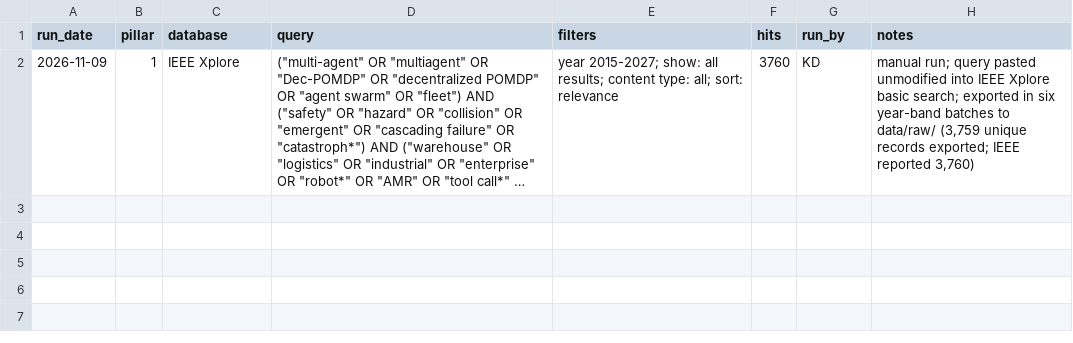
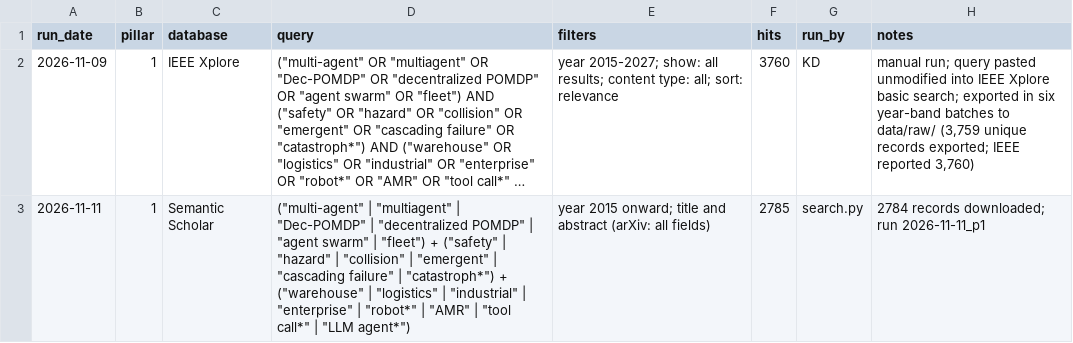
Before and after one commit to agent-precog/agent-precog, a CSV file: data/search_log.csv, drawn as a sheet; long unchanged cells end in …; the diff names each change by its address in the sheet, - before the commit and + after, or states it on an @@ line.

Commit message:
Search run 2026-11-11_p1: records, AI labels and review workbook

```diff
--- a/data/search_log.csv
+++ b/data/search_log.csv
+row 3: 2026-11-11 | 1 | Semantic Scholar | ("multi-agent" | "multiagent" | "Dec-POMDP" | "decentralized POMDP" | "agent swarm" | "fleet") + ("safety" | "hazard" | "collision" | "emergent" | "cascading failure" | "catastroph*") + ("warehouse" | "logistics" | "industrial" | "enterprise" | "robot*" | "AMR" | "tool call*" | "LLM agent*") | year 2015 onward; title and abstract (arXiv: all fields) | 2785 | search.py | 2784 records downloaded; run 2026-11-11_p1
```
Also changed, not shown: 7 other files.
